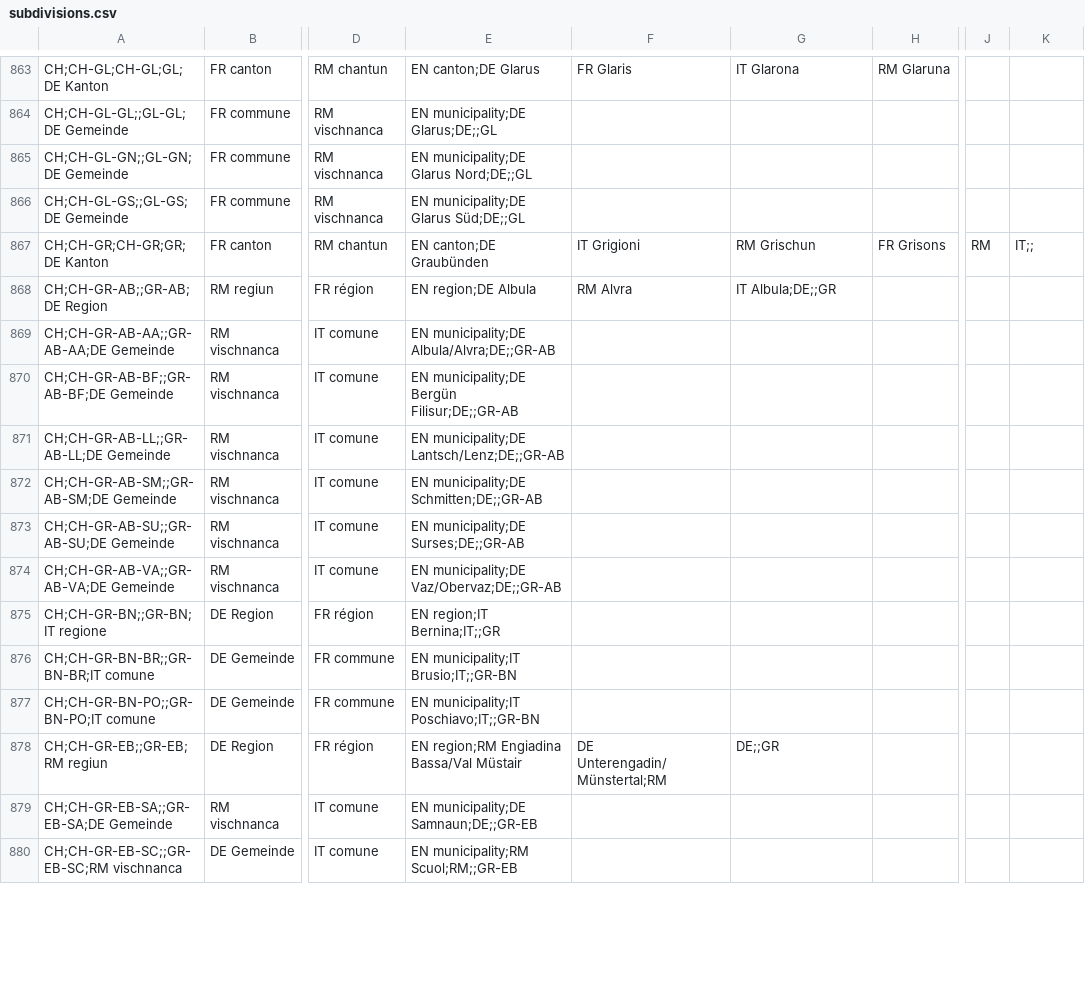
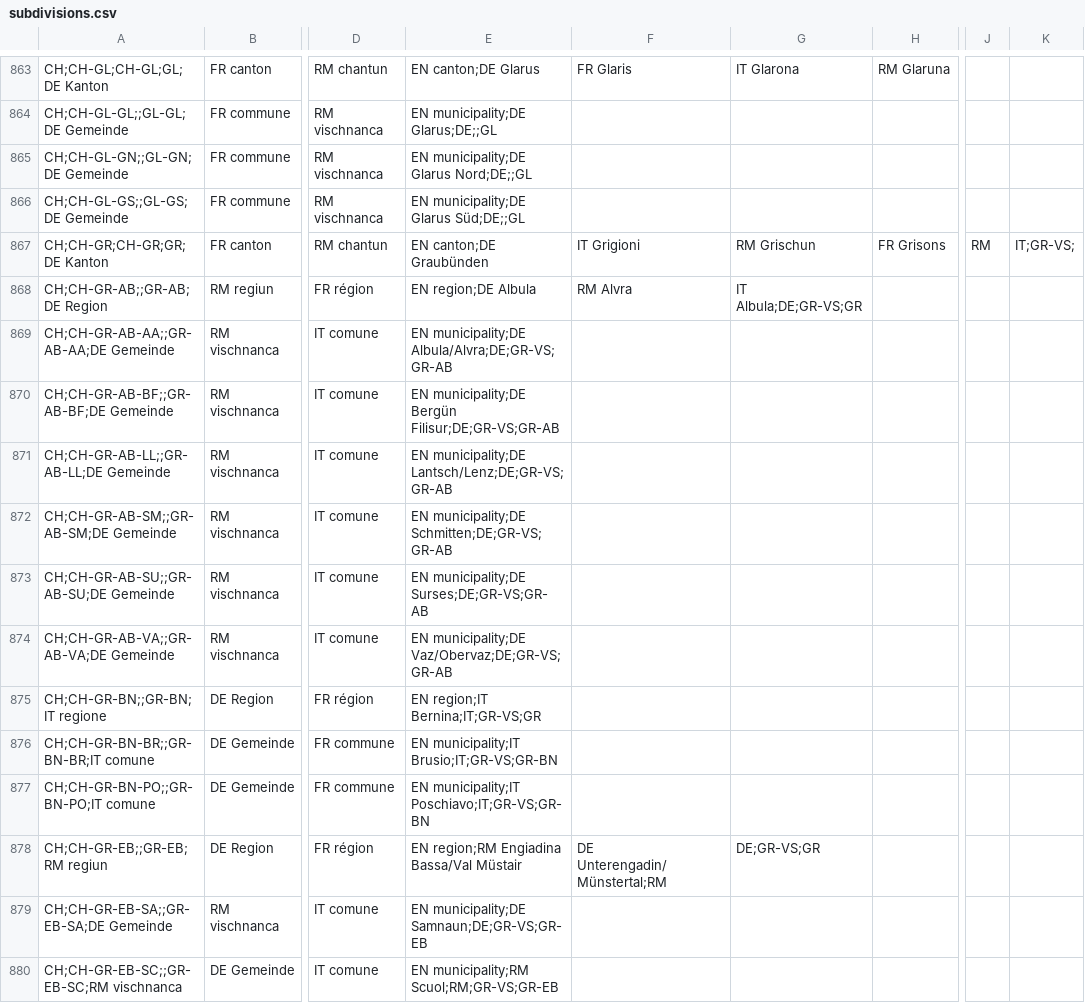
Before and after one commit to openpotato/openholidaysapi.data, a CSV file: src/ch/subdivisions.csv, drawn as a sheet; only a part is shown, gaps mark what is left out; the diff covers the shown part only; the diff names each change by its address in the sheet, - before the commit and + after, or states it on an @@ line.

```diff
--- a/src/ch/subdivisions.csv
+++ b/src/ch/subdivisions.csv
-K867: IT;;
+K867: IT;GR-VS;
-G868: IT Albula;DE;;GR
+G868: IT Albula;DE;GR-VS;GR
-E869: EN municipality;DE Albula/Alvra;DE;;GR-AB
+E869: EN municipality;DE Albula/Alvra;DE;GR-VS;GR-AB
-E870: …municipality;DE Bergün Filisur;DE;;GR-AB
+E870: …municipality;DE Bergün Filisur;DE;GR-VS;GR-AB
-E871: EN municipality;DE Lantsch/Lenz;DE;;GR-AB
+E871: EN municipality;DE Lantsch/Lenz;DE;GR-VS;GR-AB
-E872: EN municipality;DE Schmitten;DE;;GR-AB
+E872: EN municipality;DE Schmitten;DE;GR-VS;GR-AB
-E873: EN municipality;DE Surses;DE;;GR-AB
+E873: EN municipality;DE Surses;DE;GR-VS;GR-AB
-E874: EN municipality;DE Vaz/Obervaz;DE;;GR-AB
+E874: EN municipality;DE Vaz/Obervaz;DE;GR-VS;GR-AB
-E875: EN region;IT Bernina;IT;;GR
+E875: EN region;IT Bernina;IT;GR-VS;GR
-E876: EN municipality;IT Brusio;IT;;GR-BN
+E876: EN municipality;IT Brusio;IT;GR-VS;GR-BN
-E877: EN municipality;IT Poschiavo;IT;;GR-BN
+E877: EN municipality;IT Poschiavo;IT;GR-VS;GR-BN
-G878: DE;;GR
+G878: DE;GR-VS;GR
-E879: EN municipality;DE Samnaun;DE;;GR-EB
+E879: EN municipality;DE Samnaun;DE;GR-VS;GR-EB
-E880: EN municipality;RM Scuol;RM;;GR-EB
+E880: EN municipality;RM Scuol;RM;GR-VS;GR-EB
```
Also changed, not shown: 100 edited cells elsewhere in this file, src/ch/groups.csv, 1 other file.
